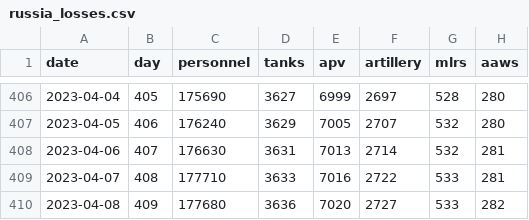
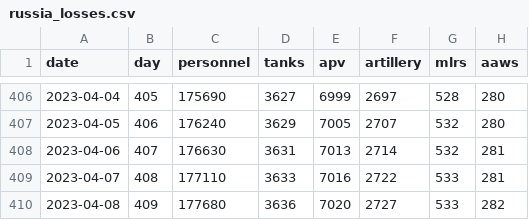
Before and after one commit to romansverdan/russian-Losses-in-Ukraine, a CSV file: data/russia_losses.csv, drawn as a sheet; only a part is shown, gaps mark what is left out; the diff names each change by its address in the sheet, - before the commit and + after, or states it on an @@ line.

Commit message:
data mistake fix

```diff
--- a/data/russia_losses.csv
+++ b/data/russia_losses.csv
-C409 (personnel): 177710
+C409 (personnel): 177110
```
